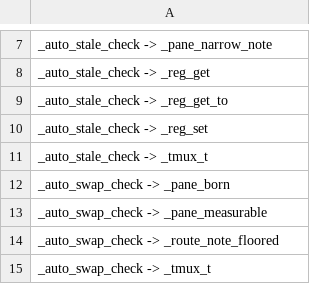
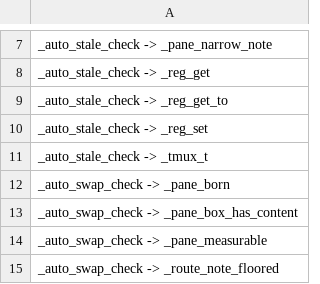
Before and after one commit to Synapsium-Labs/ccrc-pwa, a TSV file: ccd/contexts-edges.tsv, drawn as a sheet; only a part is shown, gaps mark what is left out; the shorter side is filled out with more unchanged rows; the diff names each change by its address in the sheet, - before the commit and + after, or states it on an @@ line.

```diff
--- a/ccd/contexts-edges.tsv
+++ b/ccd/contexts-edges.tsv
+row 13: _auto_swap_check -> _pane_box_has_content
```
Also changed, not shown: ccd/contexts.tsv.
